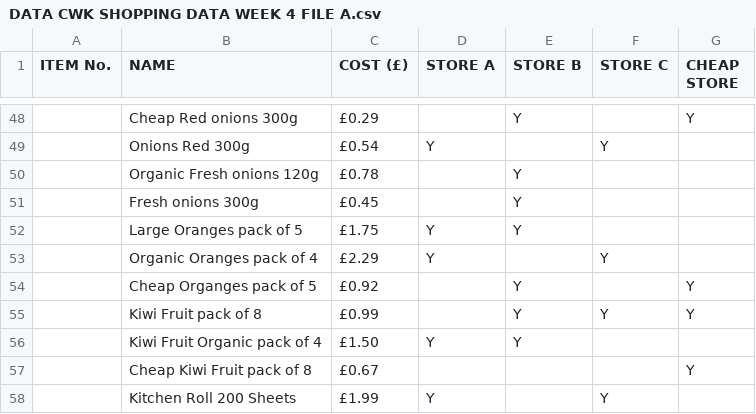
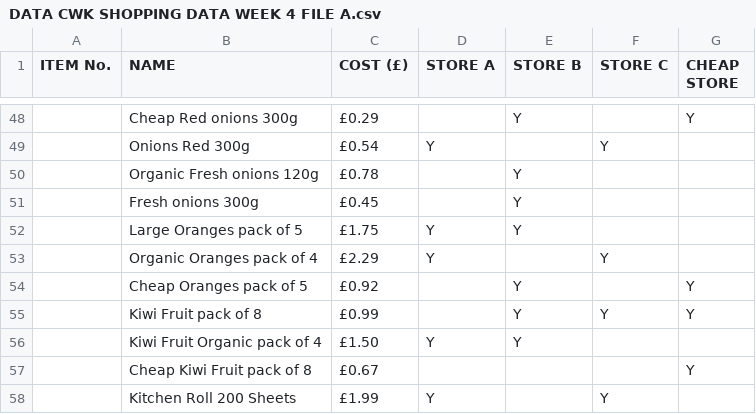
Before and after one commit to Ben-EJ/ShoppingDeliverySchedule, a CSV file: DATA CWK SHOPPING DATA WEEK 4 FILE A.csv, drawn as a sheet; only a part is shown, gaps mark what is left out.

```diff
--- a/DATA CWK SHOPPING DATA WEEK 4 FILE A.csv
+++ b/DATA CWK SHOPPING DATA WEEK 4 FILE A.csv
@@ -53,3 +53,3 @@ ITEM No.,NAME,COST (£),STORE A,STORE B,STORE C,CHEAP STORE
 ,Organic Oranges pack of 4,£2.29,Y,,Y,
-,Cheap Organges pack of 5,£0.92,,Y,,Y
+,Cheap Oranges pack of 5,£0.92,,Y,,Y
 ,Kiwi Fruit pack of 8,£0.99,,Y,Y,Y
```
Also changed, not shown: 3 other files.
